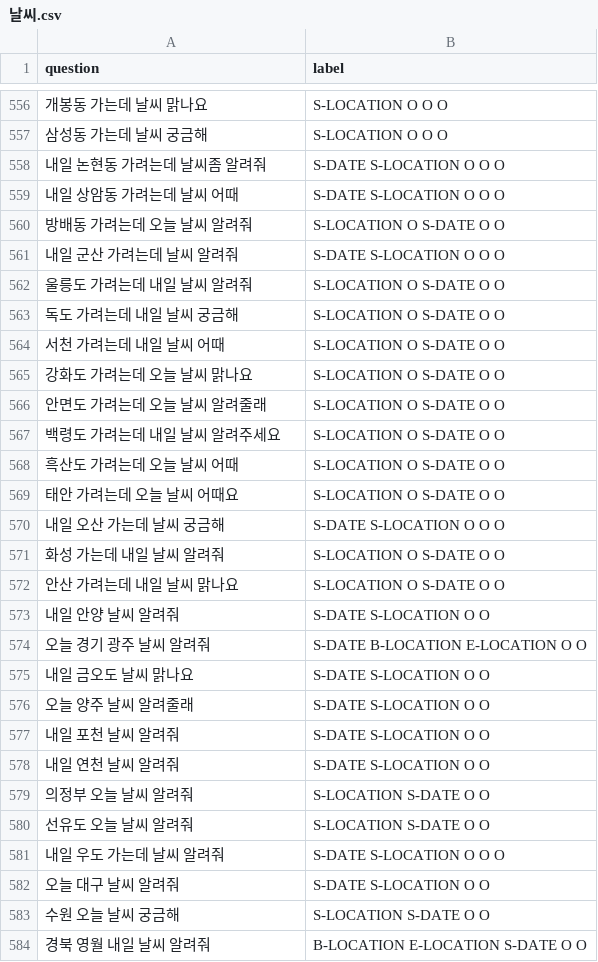
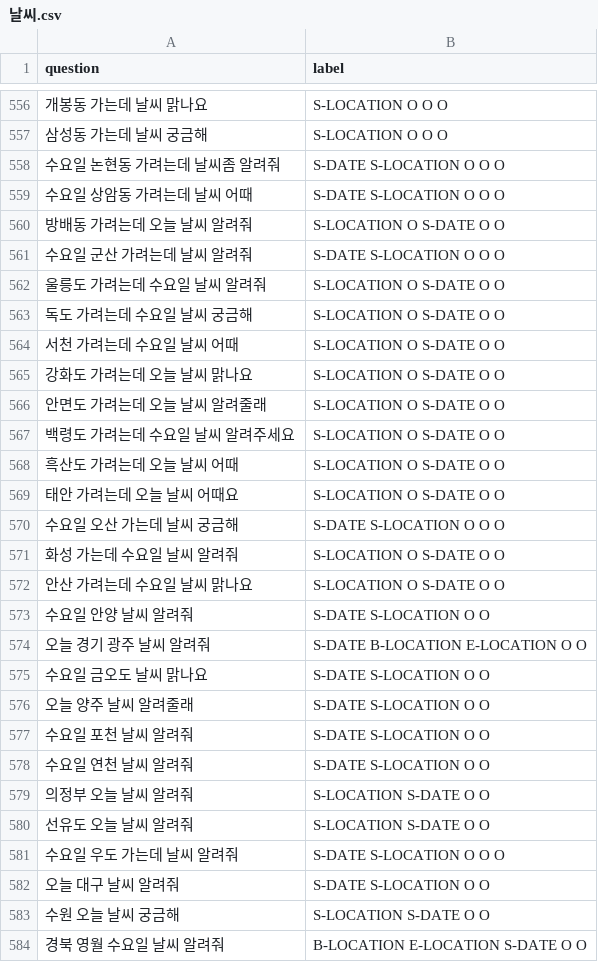
Before and after one commit to hyunwoongko/kochat, a CSV file: _backend/data/raw/날씨.csv, drawn as a sheet; only a part is shown, gaps mark what is left out; the diff covers the shown part only.

```diff
--- a/_backend/data/raw/날씨.csv
+++ b/_backend/data/raw/날씨.csv
@@ -557,28 +557,28 @@ question,label
 삼성동 가는데 날씨 궁금해,S-LOCATION O O O
-내일 논현동 가려는데 날씨좀 알려줘,S-DATE S-LOCATION O O O
-내일 상암동 가려는데 날씨 어때,S-DATE S-LOCATION O O O
+수요일 논현동 가려는데 날씨좀 알려줘,S-DATE S-LOCATION O O O
+수요일 상암동 가려는데 날씨 어때,S-DATE S-LOCATION O O O
 방배동 가려는데 오늘 날씨 알려줘,S-LOCATION O S-DATE O O
-내일 군산 가려는데 날씨 알려줘,S-DATE S-LOCATION O O O
-울릉도 가려는데 내일 날씨 알려줘,S-LOCATION O S-DATE O O
-독도 가려는데 내일 날씨 궁금해,S-LOCATION O S-DATE O O
-서천 가려는데 내일 날씨 어때,S-LOCATION O S-DATE O O
+수요일 군산 가려는데 날씨 알려줘,S-DATE S-LOCATION O O O
+울릉도 가려는데 수요일 날씨 알려줘,S-LOCATION O S-DATE O O
+독도 가려는데 수요일 날씨 궁금해,S-LOCATION O S-DATE O O
+서천 가려는데 수요일 날씨 어때,S-LOCATION O S-DATE O O
 강화도 가려는데 오늘 날씨 맑나요,S-LOCATION O S-DATE O O
 안면도 가려는데 오늘 날씨 알려줄래,S-LOCATION O S-DATE O O
-백령도 가려는데 내일 날씨 알려주세요,S-LOCATION O S-DATE O O
+백령도 가려는데 수요일 날씨 알려주세요,S-LOCATION O S-DATE O O
 흑산도 가려는데 오늘 날씨 어때,S-LOCATION O S-DATE O O
 태안 가려는데 오늘 날씨 어때요,S-LOCATION O S-DATE O O
-내일 오산 가는데 날씨 궁금해,S-DATE S-LOCATION O O O
-화성 가는데 내일 날씨 알려줘,S-LOCATION O S-DATE O O
-안산 가려는데 내일 날씨 맑나요,S-LOCATION O S-DATE O O
-내일 안양 날씨 알려줘,S-DATE S-LOCATION O O
+수요일 오산 가는데 날씨 궁금해,S-DATE S-LOCATION O O O
+화성 가는데 수요일 날씨 알려줘,S-LOCATION O S-DATE O O
+안산 가려는데 수요일 날씨 맑나요,S-LOCATION O S-DATE O O
+수요일 안양 날씨 알려줘,S-DATE S-LOCATION O O
 오늘 경기 광주 날씨 알려줘,S-DATE B-LOCATION E-LOCATION O O
-내일 금오도 날씨 맑나요,S-DATE S-LOCATION O O
+수요일 금오도 날씨 맑나요,S-DATE S-LOCATION O O
 오늘 양주 날씨 알려줄래,S-DATE S-LOCATION O O
-내일 포천 날씨 알려줘,S-DATE S-LOCATION O O
-내일 연천 날씨 알려줘,S-DATE S-LOCATION O O
+수요일 포천 날씨 알려줘,S-DATE S-LOCATION O O
+수요일 연천 날씨 알려줘,S-DATE S-LOCATION O O
 의정부 오늘 날씨 알려줘,S-LOCATION S-DATE O O
 선유도 오늘 날씨 알려줘,S-LOCATION S-DATE O O
-내일 우도 가는데 날씨 알려줘,S-DATE S-LOCATION O O O
+수요일 우도 가는데 날씨 알려줘,S-DATE S-LOCATION O O O
 오늘 대구 날씨 알려줘,S-DATE S-LOCATION O O
 수원 오늘 날씨 궁금해,S-LOCATION S-DATE O O
-경북 영월 내일 날씨 알려줘,B-LOCATION E-LOCATION S-DATE O O
+경북 영월 수요일 날씨 알려줘,B-LOCATION E-LOCATION S-DATE O O
```
Also changed, not shown: 77 edited cells elsewhere in this file, _backend/data/raw/먼지.csv, 10 other files.
